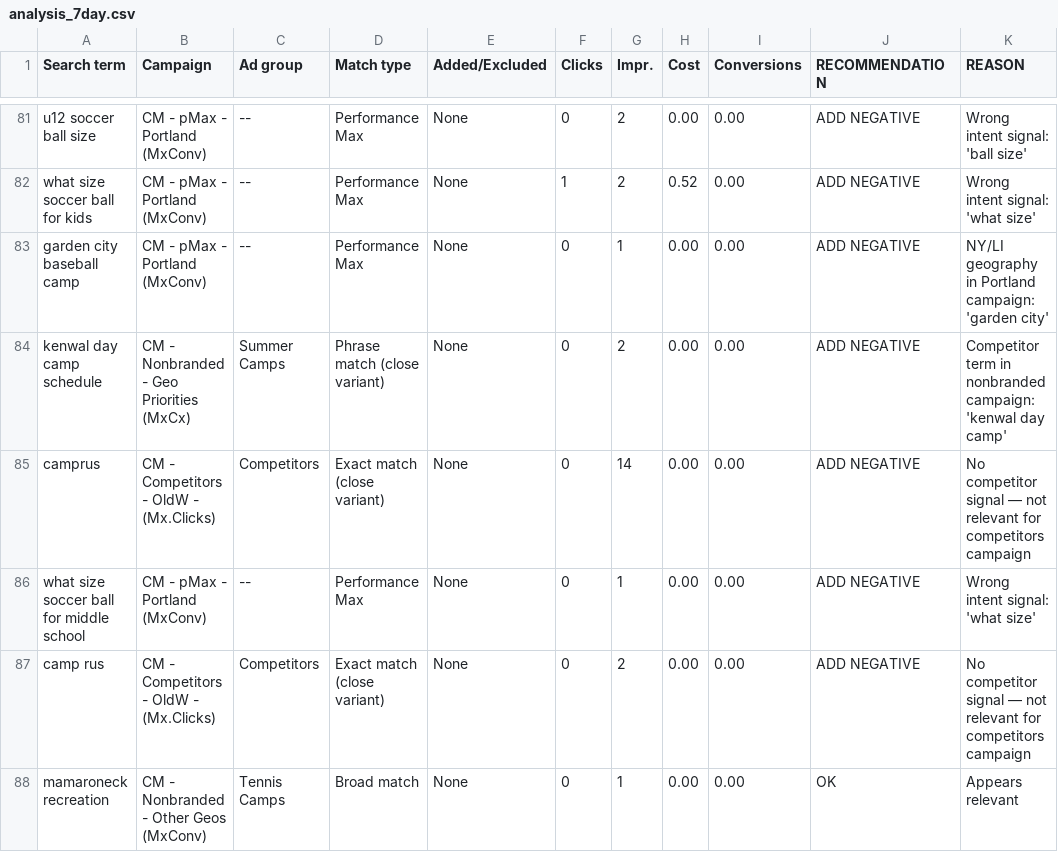
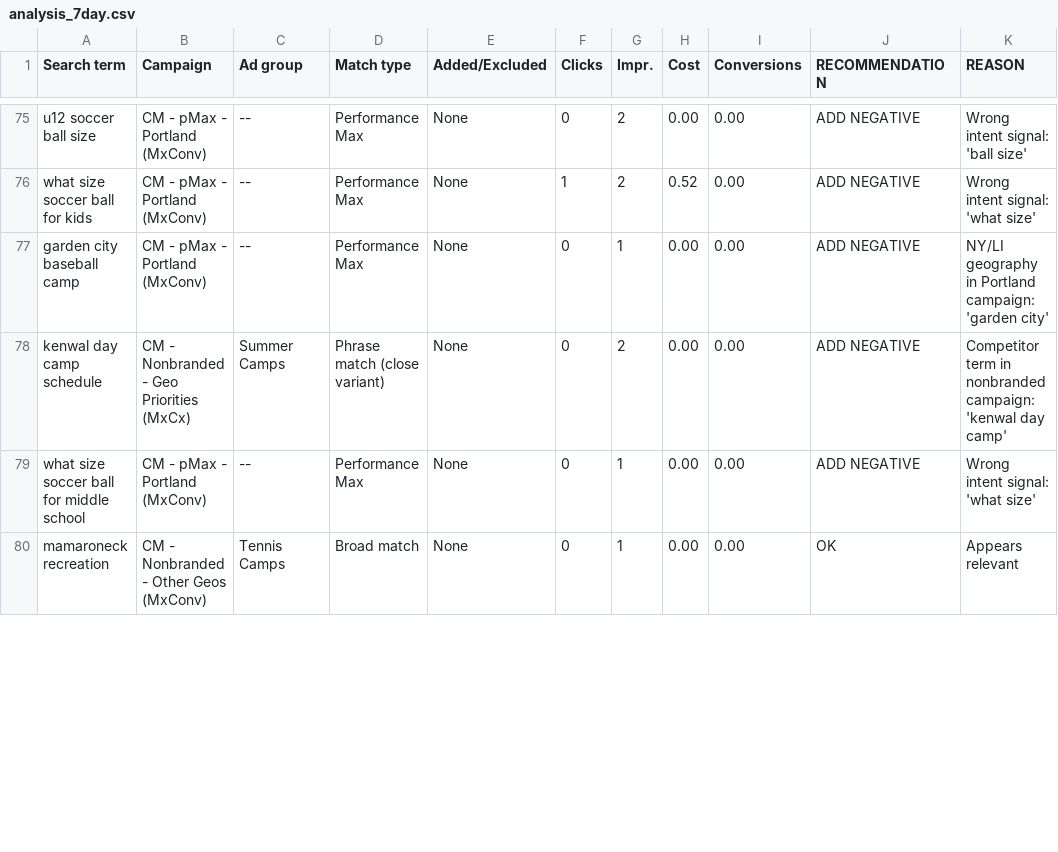
Before and after one commit to SteveWardAustin/gads, a CSV file: analysis_7day.csv, drawn as a sheet; only a part is shown, gaps mark what is left out; the diff covers the shown part only.

```diff
--- a/analysis_7day.csv
+++ b/analysis_7day.csv
@@ -84,5 +78,3 @@ garden city baseball camp,CM - pMax - Portland (MxConv), --,Performance Max,None
 kenwal day camp schedule,CM - Nonbranded - Geo Priorities (MxCx),Summer Camps,Phrase match (close variant),None,0,2,0.00,0.00,ADD NEGATIVE,Competitor term in nonbranded campaign: 'kenwal day camp'
-camprus,CM - Competitors - OldW - (Mx.Clicks),Competitors,Exact match (close variant),None,0,14,0.00,0.00,ADD NEGATIVE,No competitor signal — not relevant for competitors campaign
 what size soccer ball for middle school,CM - pMax - Portland (MxConv), --,Performance Max,None,0,1,0.00,0.00,ADD NEGATIVE,Wrong intent signal: 'what size'
-camp rus,CM - Competitors - OldW - (Mx.Clicks),Competitors,Exact match (close variant),None,0,2,0.00,0.00,ADD NEGATIVE,No competitor signal — not relevant for competitors campaign
 mamaroneck recreation,CM - Nonbranded - Other Geos (MxConv),Tennis Camps,Broad match,None,0,1,0.00,0.00,OK,Appears relevant
```
Also changed, not shown: 8 added rows and 6 removed rows elsewhere in this file, 1 other file.
